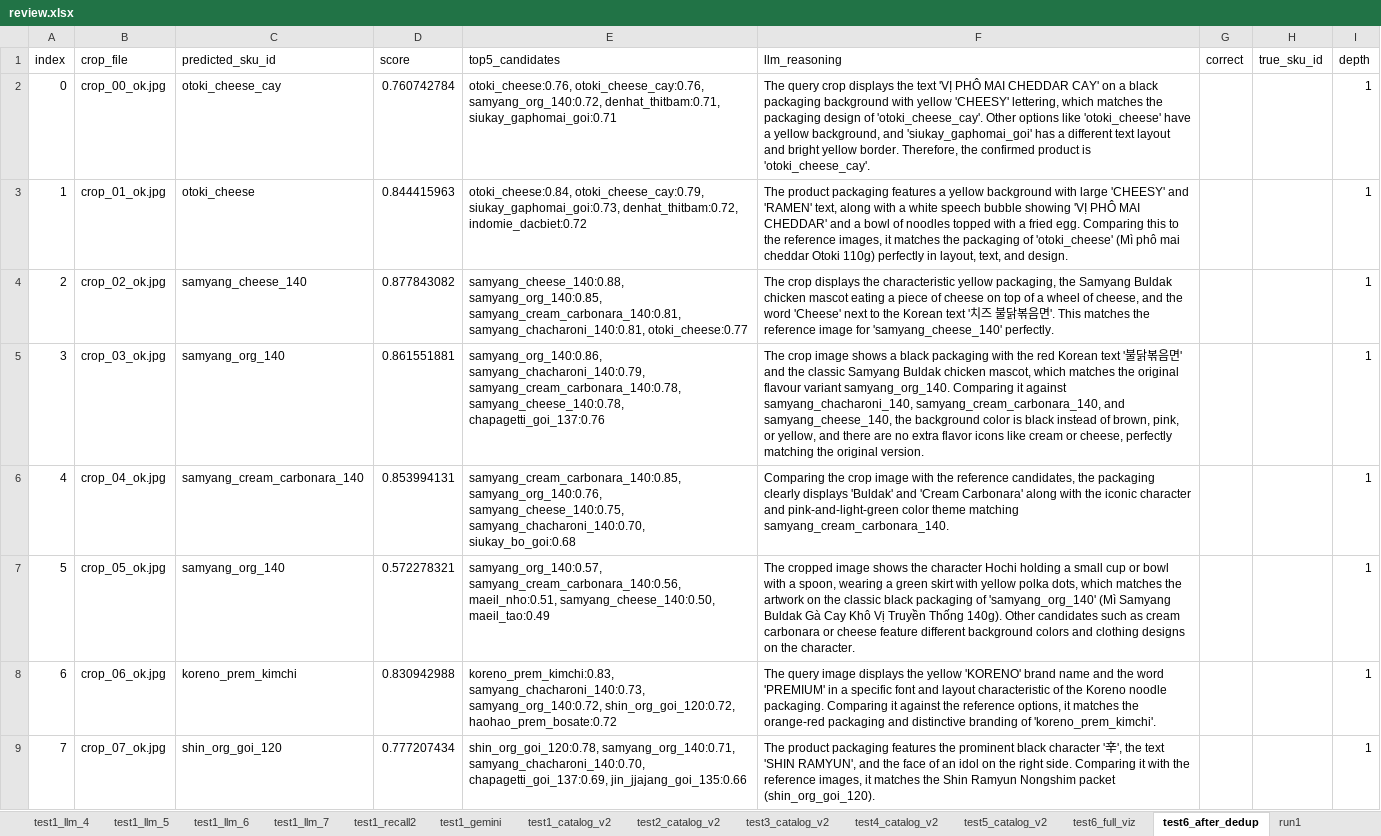
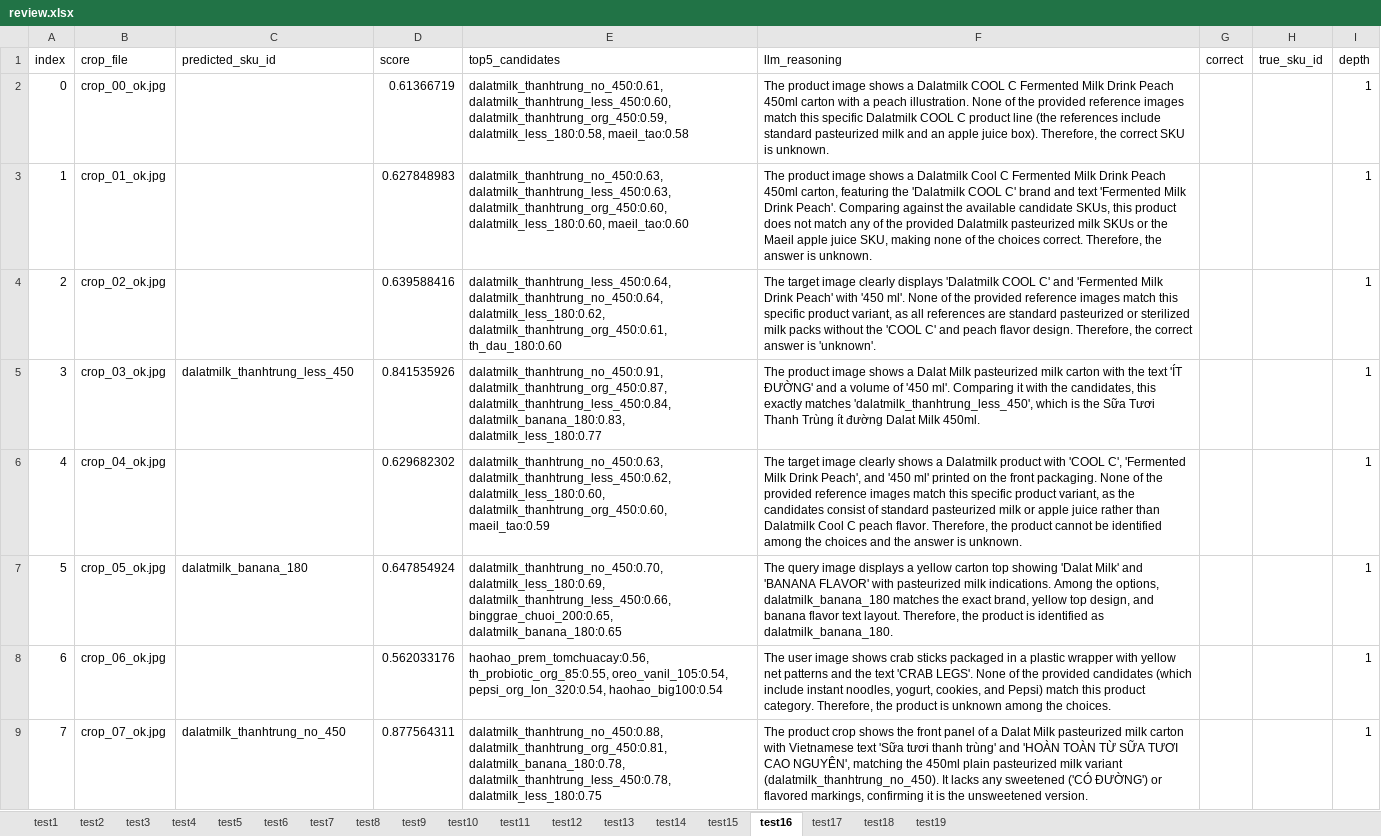
Before and after one commit to tn-anhthu/shelf-stock-monitoring, an Excel workbook: data/scan_viz/review.xlsx, sheet test16, drawn as a sheet; only a part is shown; values as stored, in another font and other column widths than the file's, no borders; the diff covers the shown part only; the diff names each change by its address in the sheet, - before the commit and + after, or states it on an @@ line.

Commit message:
test: rescan test1-19 with YOLO26n, archive pre-migration review sheet

```diff
--- a/data/scan_viz/review.xlsx (sheet test16)
+++ b/data/scan_viz/review.xlsx (sheet test16)
-sheet tab: test1_llm_4
+sheet tab: test4
-sheet tab: test1_llm_5
+sheet tab: test5
-sheet tab: test1_llm_6
+sheet tab: test6
-sheet tab: test1_llm_7
+sheet tab: test7
-sheet tab: test1_recall2
+sheet tab: test8
-sheet tab: test1_gemini
+sheet tab: test9
-sheet tab: test1_catalog_v2
+sheet tab: test10
-sheet tab: test2_catalog_v2
+sheet tab: test11
-sheet tab: test3_catalog_v2
+sheet tab: test12
-sheet tab: test4_catalog_v2
+sheet tab: test13
-sheet tab: test5_catalog_v2
+sheet tab: test14
-sheet tab: test6_full_viz
+sheet tab: test15
-sheet tab: test6_after_dedup
+sheet tab: test16
-sheet tab: run1
+sheet tab: test17
+sheet tab: test18
+sheet tab: test19
-C2 (predicted_sku_id): otoki_cheese_cay
+C2 (predicted_sku_id): (empty)
-D2 (score): 0.760742784
+D2 (score): 0.61366719
-E2 (top5_candidates): otoki_cheese:0.76, otoki_cheese_cay:0.76, samyang_org_140:0.72, denhat_thitbam:0.71, siukay_gaphomai_goi:0.71
+E2 (top5_candidates): dalatmilk_thanhtrung_no_450:0.61, dalatmilk_thanhtrung_less_450:0.60, dalatmilk_thanhtrung_org_450:0.59, dalatmilk_less_180:0.58, maeil_tao:0.58
-F2 (llm_reasoning): The query crop displays the text 'VỊ PHÔ MAI CHEDDAR CAY' on a black packaging background with yellow 'CHEESY' lettering, which matches the packaging design of 'otoki_cheese_cay'. Other options like 'otoki_cheese' have a yellow background, and 'siukay_gaphomai_goi' has a different text layout and bright yellow border. Therefore, the confirmed product is 'otoki_cheese_cay'.
+F2 (llm_reasoning): The product image shows a Dalatmilk COOL C Fermented Milk Drink Peach 450ml carton with a peach illustration. None of the provided reference images match this specific Dalatmilk COOL C product line (the references include standard pasteurized milk and an apple juice box). Therefore, the correct SKU is unknown.
-C3 (predicted_sku_id): otoki_cheese
+C3 (predicted_sku_id): (empty)
-D3 (score): 0.844415963
+D3 (score): 0.627848983
-E3 (top5_candidates): otoki_cheese:0.84, otoki_cheese_cay:0.79, siukay_gaphomai_goi:0.73, denhat_thitbam:0.72, indomie_dacbiet:0.72
+E3 (top5_candidates): dalatmilk_thanhtrung_no_450:0.63, dalatmilk_thanhtrung_less_450:0.63, dalatmilk_thanhtrung_org_450:0.60, dalatmilk_less_180:0.60, maeil_tao:0.60
-F3 (llm_reasoning): The product packaging features a yellow background with large 'CHEESY' and 'RAMEN' text, along with a white speech bubble showing 'VỊ PHÔ MAI CHEDDAR' and a bowl of noodles topped with a fried egg. Comparing this to the reference images, it matches the packaging of 'otoki_cheese' (Mì phô mai cheddar Otoki 110g) perfectly in layout, text, and design.
+F3 (llm_reasoning): The product image shows a Dalatmilk Cool C Fermented Milk Drink Peach 450ml carton, featuring the 'Dalatmilk COOL C' brand and text 'Fermented Milk Drink Peach'. Comparing against the available candidate SKUs, this product does not match any of the provided Dalatmilk pasteurized milk SKUs or the Maeil apple juice SKU, making none of the choices correct. Therefore, the answer is unknown.
-C4 (predicted_sku_id): samyang_cheese_140
+C4 (predicted_sku_id): (empty)
-D4 (score): 0.877843082
+D4 (score): 0.639588416
-E4 (top5_candidates): samyang_cheese_140:0.88, samyang_org_140:0.85, samyang_cream_carbonara_140:0.81, samyang_chacharoni_140:0.81, otoki_cheese:0.77
+E4 (top5_candidates): dalatmilk_thanhtrung_less_450:0.64, dalatmilk_thanhtrung_no_450:0.64, dalatmilk_less_180:0.62, dalatmilk_thanhtrung_org_450:0.61, th_dau_180:0.60
-F4 (llm_reasoning): The crop displays the characteristic yellow packaging, the Samyang Buldak chicken mascot eating a piece of cheese on top of a wheel of cheese, and the word 'Cheese' next to the Korean text '치즈 불닭볶음면'. This matches the reference image for 'samyang_cheese_140' perfectly.
+F4 (llm_reasoning): The target image clearly displays 'Dalatmilk COOL C' and 'Fermented Milk Drink Peach' with '450 ml'. None of the provided reference images match this specific product variant, as all references are standard pasteurized or sterilized milk packs without the 'COOL C' and peach flavor design. Therefore, the correct answer is 'unknown'.
-C5 (predicted_sku_id): samyang_org_140
+C5 (predicted_sku_id): dalatmilk_thanhtrung_less_450
-D5 (score): 0.861551881
+D5 (score): 0.841535926
-E5 (top5_candidates): samyang_org_140:0.86, samyang_chacharoni_140:0.79, samyang_cream_carbonara_140:0.78, samyang_cheese_140:0.78, chapagetti_goi_137:0.76
+E5 (top5_candidates): dalatmilk_thanhtrung_no_450:0.91, dalatmilk_thanhtrung_org_450:0.87, dalatmilk_thanhtrung_less_450:0.84, dalatmilk_banana_180:0.83, dalatmilk_less_180:0.77
-F5 (llm_reasoning): The crop image shows a black packaging with the red Korean text '불닭볶음면' and the classic Samyang Buldak chicken mascot, which matches the original flavour variant samyang_org_140. Comparing it against samyang_chacharoni_140, samyang_cream_carbonara_140, and samyang_cheese_140, the background color is black instead of brown, pink, or yellow, and there are no extra flavor icons like cream or cheese, perfectly matching the original version.
+F5 (llm_reasoning): The product image shows a Dalat Milk pasteurized milk carton with the text 'ÍT ĐƯỜNG' and a volume of '450 ml'. Comparing it with the candidates, this exactly matches 'dalatmilk_thanhtrung_less_450', which is the Sữa Tươi Thanh Trùng ít đường Dalat Milk 450ml.
-C6 (predicted_sku_id): samyang_cream_carbonara_140
+C6 (predicted_sku_id): (empty)
-D6 (score): 0.853994131
+D6 (score): 0.629682302
-E6 (top5_candidates): samyang_cream_carbonara_140:0.85, samyang_org_140:0.76, samyang_cheese_140:0.75, samyang_chacharoni_140:0.70, siukay_bo_goi:0.68
+E6 (top5_candidates): dalatmilk_thanhtrung_no_450:0.63, dalatmilk_thanhtrung_less_450:0.62, dalatmilk_less_180:0.60, dalatmilk_thanhtrung_org_450:0.60, maeil_tao:0.59
-F6 (llm_reasoning): Comparing the crop image with the reference candidates, the packaging clearly displays 'Buldak' and 'Cream Carbonara' along with the iconic character and pink-and-light-green color theme matching samyang_cream_carbonara_140.
+F6 (llm_reasoning): The target image clearly shows a Dalatmilk product with 'COOL C', 'Fermented Milk Drink Peach', and '450 ml' printed on the front packaging. None of the provided reference images match this specific product variant, as the candidates consist of standard pasteurized milk or apple juice rather than Dalatmilk Cool C peach flavor. Therefore, the product cannot be identified among the choices and the answer is unknown.
-C7 (predicted_sku_id): samyang_org_140
+C7 (predicted_sku_id): dalatmilk_banana_180
-D7 (score): 0.572278321
+D7 (score): 0.647854924
-E7 (top5_candidates): samyang_org_140:0.57, samyang_cream_carbonara_140:0.56, maeil_nho:0.51, samyang_cheese_140:0.50, maeil_tao:0.49
+E7 (top5_candidates): dalatmilk_thanhtrung_no_450:0.70, dalatmilk_less_180:0.69, dalatmilk_thanhtrung_less_450:0.66, binggrae_chuoi_200:0.65, dalatmilk_banana_180:0.65
-F7 (llm_reasoning): The cropped image shows the character Hochi holding a small cup or bowl with a spoon, wearing a green skirt with yellow polka dots, which matches the artwork on the classic black packaging of 'samyang_org_140' (Mì Samyang Buldak Gà Cay Khô Vị Truyền Thống 140g). Other candidates such as cream carbonara or cheese feature different background colors and clothing designs on the character.
+F7 (llm_reasoning): The query image displays a yellow carton top showing 'Dalat Milk' and 'BANANA FLAVOR' with pasteurized milk indications. Among the options, dalatmilk_banana_180 matches the exact brand, yellow top design, and banana flavor text layout. Therefore, the product is identified as dalatmilk_banana_180.
-C8 (predicted_sku_id): koreno_prem_kimchi
+C8 (predicted_sku_id): (empty)
-D8 (score): 0.830942988
+D8 (score): 0.562033176
-E8 (top5_candidates): koreno_prem_kimchi:0.83, samyang_chacharoni_140:0.73, samyang_org_140:0.72, shin_org_goi_120:0.72, haohao_prem_bosate:0.72
+E8 (top5_candidates): haohao_prem_tomchuacay:0.56, th_probiotic_org_85:0.55, oreo_vanil_105:0.54, pepsi_org_lon_320:0.54, haohao_big100:0.54
-F8 (llm_reasoning): The query image displays the yellow 'KORENO' brand name and the word 'PREMIUM' in a specific font and layout characteristic of the Koreno noodle packaging. Comparing it against the reference options, it matches the orange-red packaging and distinctive branding of 'koreno_prem_kimchi'.
+F8 (llm_reasoning): The user image shows crab sticks packaged in a plastic wrapper with yellow net patterns and the text 'CRAB LEGS'. None of the provided candidates (which include instant noodles, yogurt, cookies, and Pepsi) match this product category. Therefore, the product is unknown among the choices.
-C9 (predicted_sku_id): shin_org_goi_120
+C9 (predicted_sku_id): dalatmilk_thanhtrung_no_450
-D9 (score): 0.777207434
+D9 (score): 0.877564311
-E9 (top5_candidates): shin_org_goi_120:0.78, samyang_org_140:0.71, samyang_chacharoni_140:0.70, chapagetti_goi_137:0.69, jin_jjajang_goi_135:0.66
+E9 (top5_candidates): dalatmilk_thanhtrung_no_450:0.88, dalatmilk_thanhtrung_org_450:0.81, dalatmilk_banana_180:0.78, dalatmilk_thanhtrung_less_450:0.78, dalatmilk_less_180:0.75
-F9 (llm_reasoning): The product packaging features the prominent black character '辛', the text 'SHIN RAMYUN', and the face of an idol on the right side. Comparing it with the reference images, it matches the Shin Ramyun Nongshim packet (shin_org_goi_120).
+F9 (llm_reasoning): The product crop shows the front panel of a Dalat Milk pasteurized milk carton with Vietnamese text 'Sữa tươi thanh trùng' and 'HOÀN TOÀN TỪ SỮA TƯƠI CAO NGUYÊN', matching the 450ml plain pasteurized milk variant (dalatmilk_thanhtrung_no_450). It lacks any sweetened ('CÓ ĐƯỜNG') or flavored markings, confirming it is the unsweetened version.
```
Also changed, not shown: 43 added rows and 144 edited cells elsewhere in this sheet, sheet test13, sheet test11, sheet test17, sheet test6, sheet test2, sheet test8, 10 more sheets, other sheet tabs, 14 other files.
